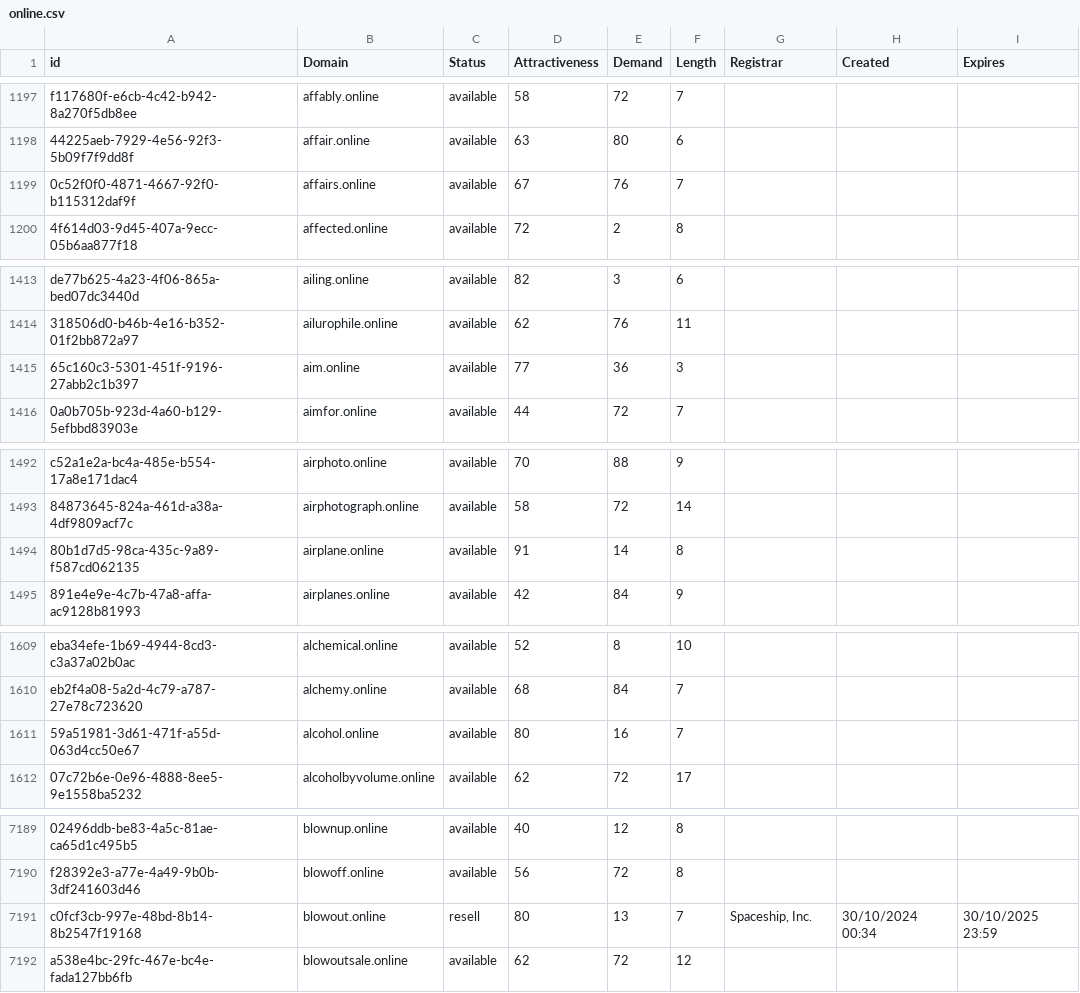
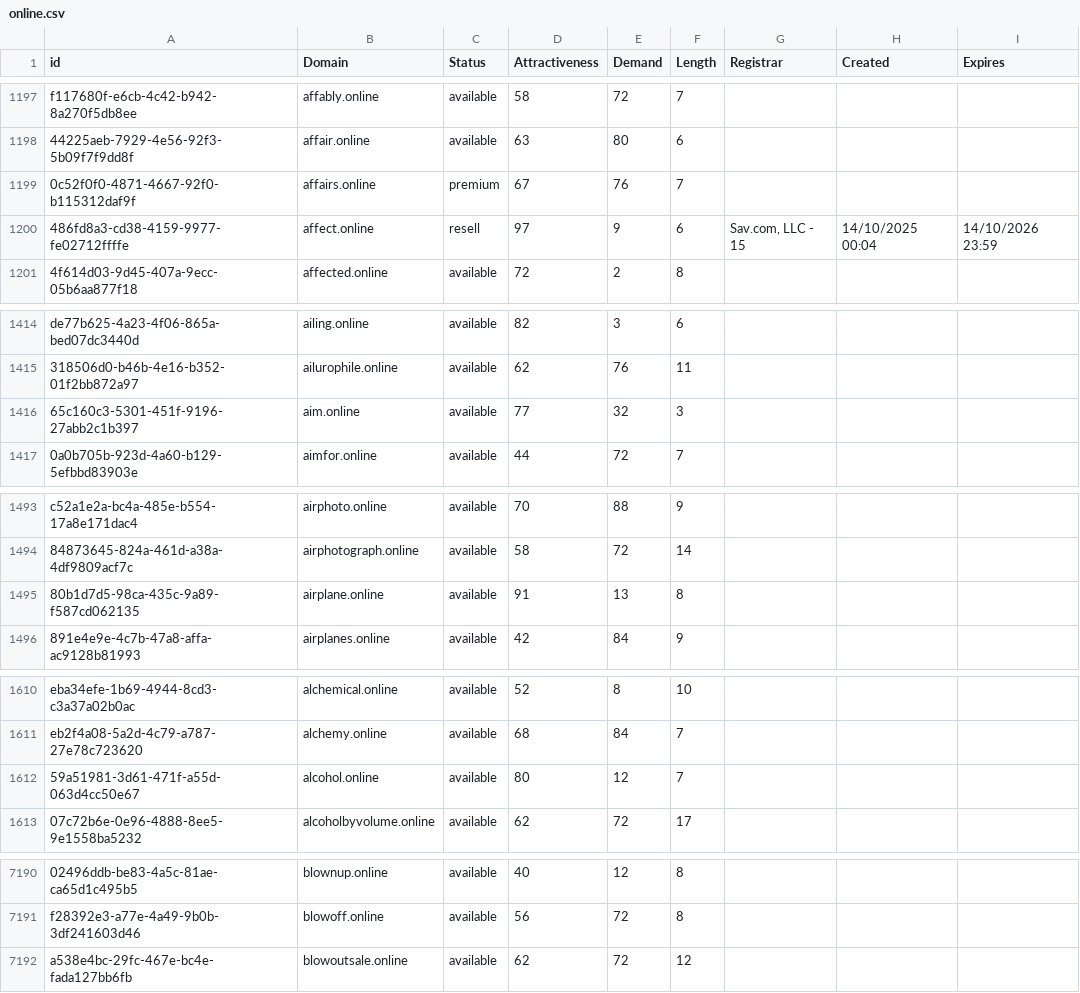
Before and after one commit to UniqueDomains/online-oneword-domains, a CSV file: online.csv, drawn as a sheet; only a part is shown, gaps mark what is left out; removed rows and columns are numbered as before the commit, all else as after; the diff covers the shown part only; the diff names each change by its address in the sheet, - before the commit and + after, or states it on an @@ line.

```diff
--- a/online.csv
+++ b/online.csv
-C1199 (Status): available
+C1199 (Status): premium
+row 1200: 486fd8a3-cd38-4159-9977-fe02712ffffe | affect.online | resell | 97 | 9 | 6 | Sav.com, LLC - 15 | 14/10/2025 00:04 | 14/10/2026 23:59
-E1416 (Demand): 36
+E1416 (Demand): 32
-E1495 (Demand): 14
+E1495 (Demand): 13
-E1612 (Demand): 16
+E1612 (Demand): 12
-row 7191: c0fcf3cb-997e-48bd-8b14-8b2547f19168 | blowout.online | resell | 80 | 13 | 7 | Spaceship, Inc. | 30/10/2024 00:34 | 30/10/2025 23:59
```
Also changed, not shown: 41 edited cells elsewhere in this file, 2 other files.
